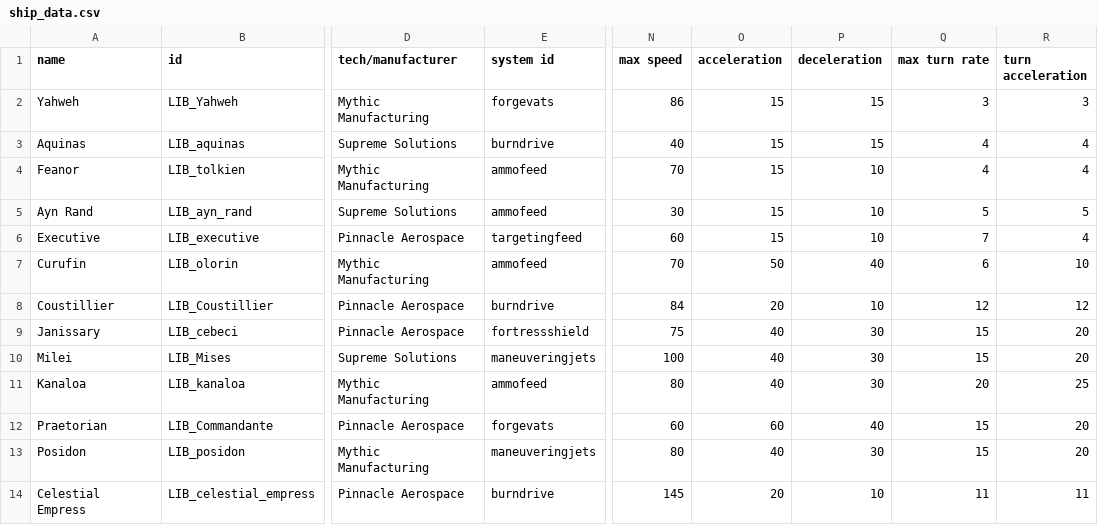
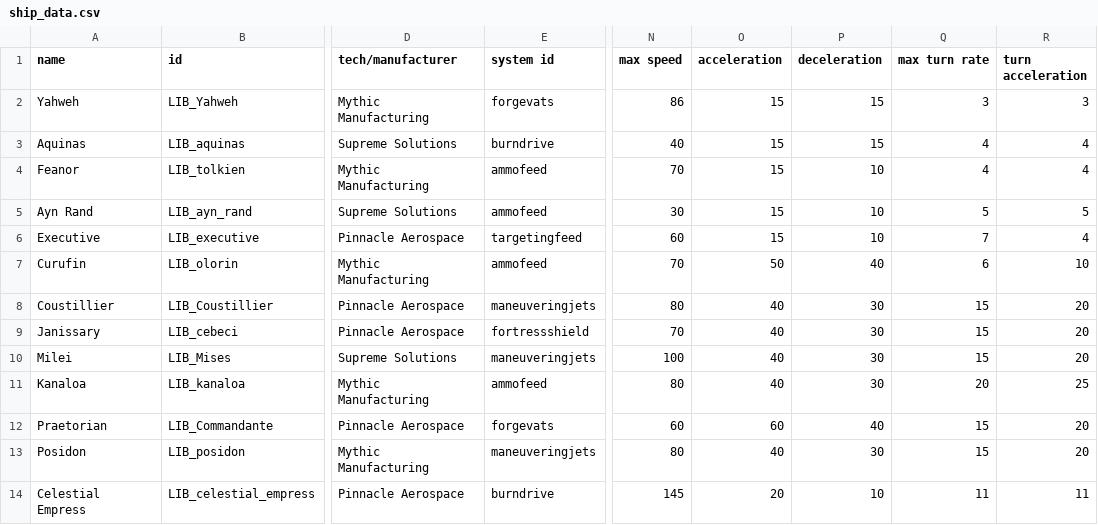
Before and after one commit to bryceOctovioOstrem/Free-fronrier-allience, a CSV file: data/hulls/ship_data.csv, drawn as a sheet; only a part is shown, gaps mark what is left out; the diff names each change by its address in the sheet, - before the commit and + after, or states it on an @@ line.

```diff
--- a/data/hulls/ship_data.csv
+++ b/data/hulls/ship_data.csv
-E8 (system id): burndrive
+E8 (system id): maneuveringjets
-N8 (max speed): 84
+N8 (max speed): 80
-O8 (acceleration): 20
+O8 (acceleration): 40
-P8 (deceleration): 10
+P8 (deceleration): 30
-Q8 (max turn rate): 12
+Q8 (max turn rate): 15
-R8 (turn acceleration): 12
+R8 (turn acceleration): 20
-N9 (max speed): 75
+N9 (max speed): 70
```
Also changed, not shown: 5 other files.
